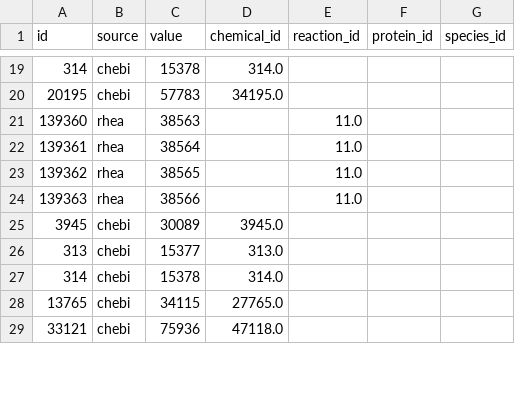
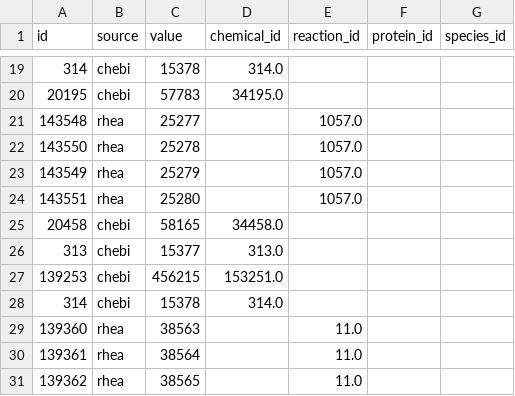
Before and after one commit to zakandrewking/brainshare, a TSV file: seed_data/synonym.tsv, drawn as a sheet; only a part is shown, gaps mark what is left out; the shorter side is filled out with more unchanged rows.

```diff
--- a/seed_data/synonym.tsv
+++ b/seed_data/synonym.tsv
@@ -20,2 +20,10 @@ id	source	value	chemical_id	reaction_id	protein_id	species_id
 20195	chebi	57783	34195.0			
+143548	rhea	25277		1057.0		
+143550	rhea	25278		1057.0		
+143549	rhea	25279		1057.0		
+143551	rhea	25280		1057.0		
+20458	chebi	58165	34458.0			
+313	chebi	15377	313.0			
+139253	chebi	456215	153251.0			
+314	chebi	15378	314.0			
 139360	rhea	38563		11.0		
```
Also changed, not shown: seed_data/chemical.tsv, seed_data/chemical_history.tsv, 10 other files.
